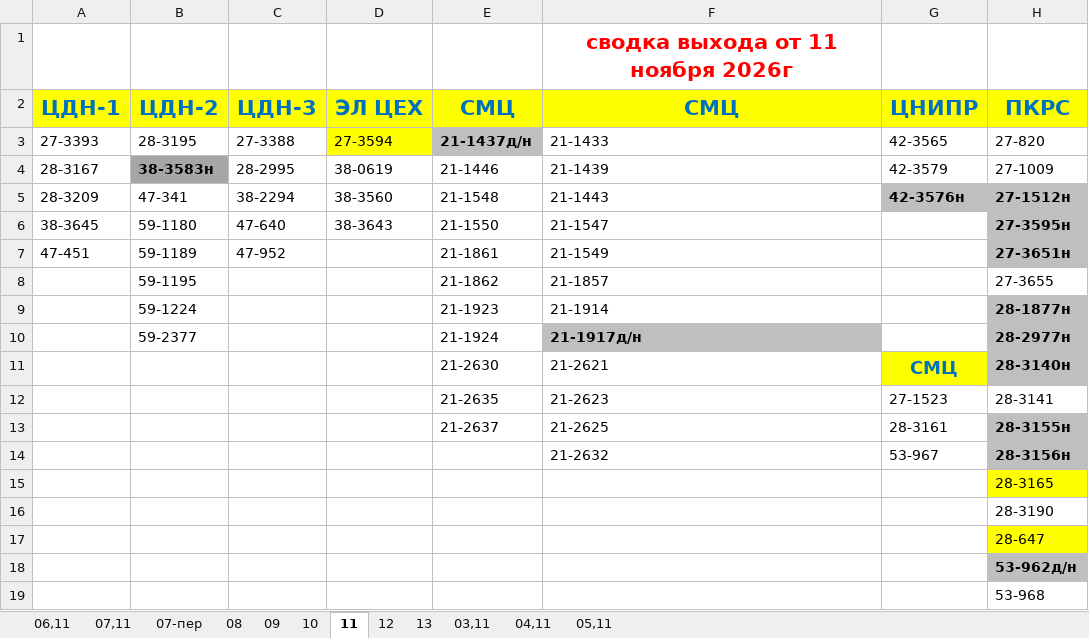
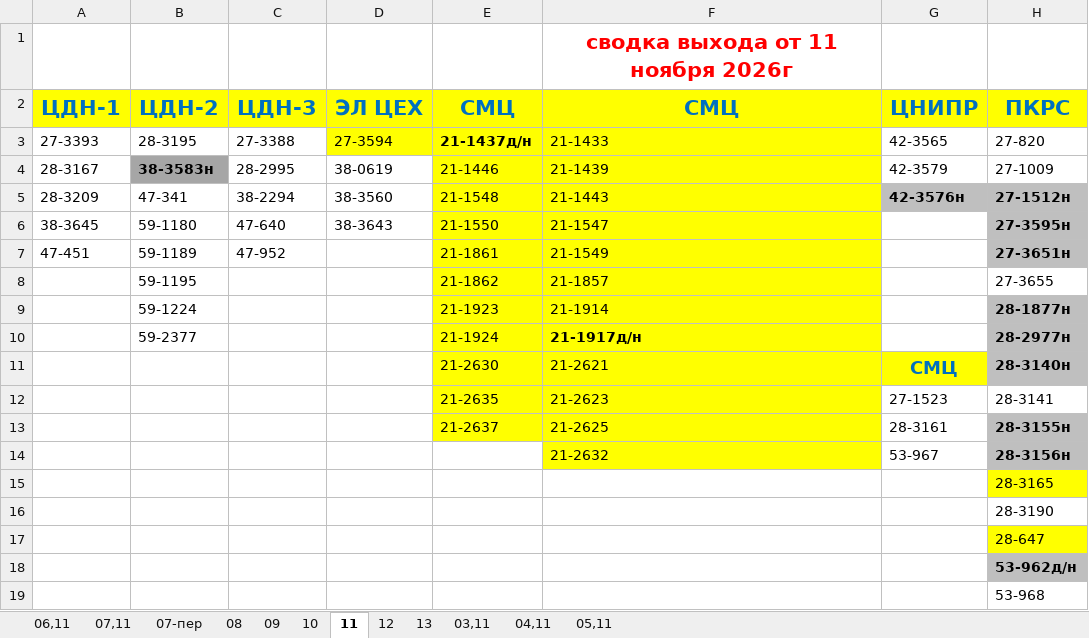
Before and after one commit to aura2889/summary, an Excel workbook: raw/SVOD.xlsx, sheet 11, drawn as a sheet; only a part is shown; values as stored, in another font and other column widths than the file's, no borders; the diff names each change by its address in the sheet, - before the commit and + after, or states it on an @@ line.

```diff
--- a/raw/SVOD.xlsx (sheet 11)
+++ b/raw/SVOD.xlsx (sheet 11)
-E3 fill: #BFBFBF
+E3 fill: #FFFF00
-F3 fill: none
+F3 fill: #FFFF00
-E4:F9 fill: none
+E4:F9 fill: #FFFF00
-E10 fill: none
+E10 fill: #FFFF00
-F10 fill: #BFBFBF
+F10 fill: #FFFF00
-E11:F13 fill: none
+E11:F13 fill: #FFFF00
-F14 fill: none
+F14 fill: #FFFF00
```
Also changed, not shown: sheet 12, archive/2026-11-12/svod.xlsx, raw/D3.xlsx, 7 other files.
